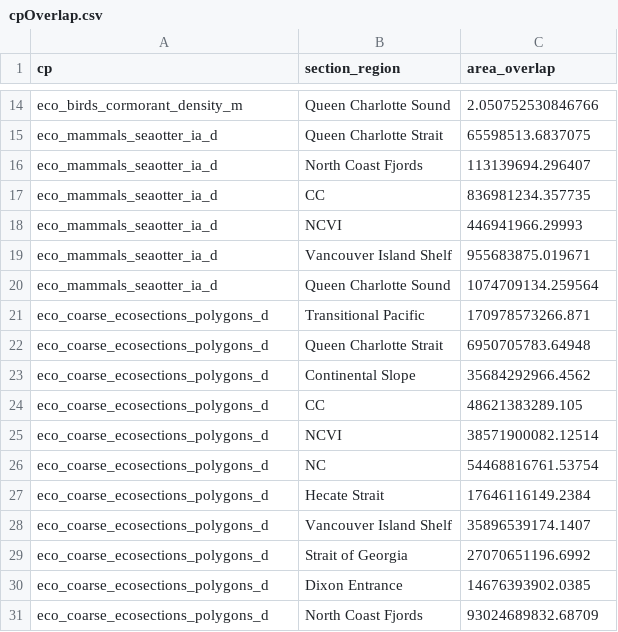
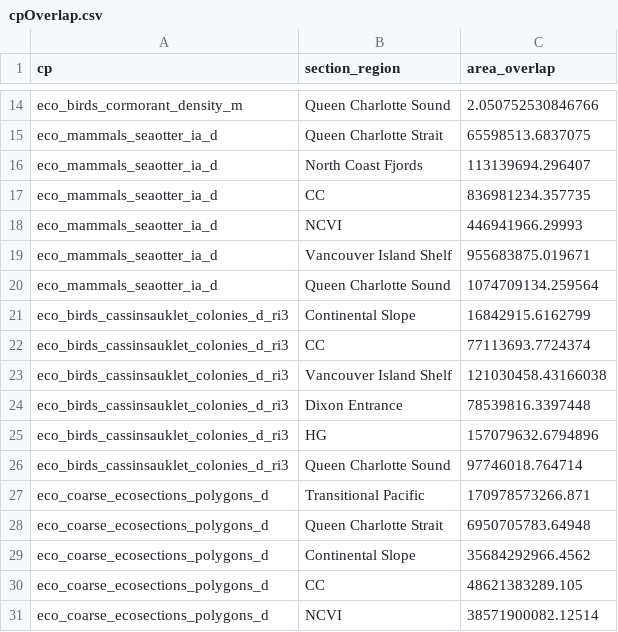
Before and after one commit to jcristia/CGA, a CSV file: input/cpOverlap.csv, drawn as a sheet; only a part is shown, gaps mark what is left out; the shorter side is filled out with more unchanged rows; the diff names each change by its address in the sheet, - before the commit and + after, or states it on an @@ line.

```diff
--- a/input/cpOverlap.csv
+++ b/input/cpOverlap.csv
+row 21: eco_birds_cassinsauklet_colonies_d_ri3 | Continental Slope | 16842915.6162799
+row 22: eco_birds_cassinsauklet_colonies_d_ri3 | CC | 77113693.7724374
+row 23: eco_birds_cassinsauklet_colonies_d_ri3 | Vancouver Island Shelf | 121030458.43166038
+row 24: eco_birds_cassinsauklet_colonies_d_ri3 | Dixon Entrance | 78539816.3397448
+row 25: eco_birds_cassinsauklet_colonies_d_ri3 | HG | 157079632.6794896
+row 26: eco_birds_cassinsauklet_colonies_d_ri3 | Queen Charlotte Sound | 97746018.764714
```
Also changed, not shown: input/inclusionmatrix_FINAL_20180528.csv, 1 other file.
